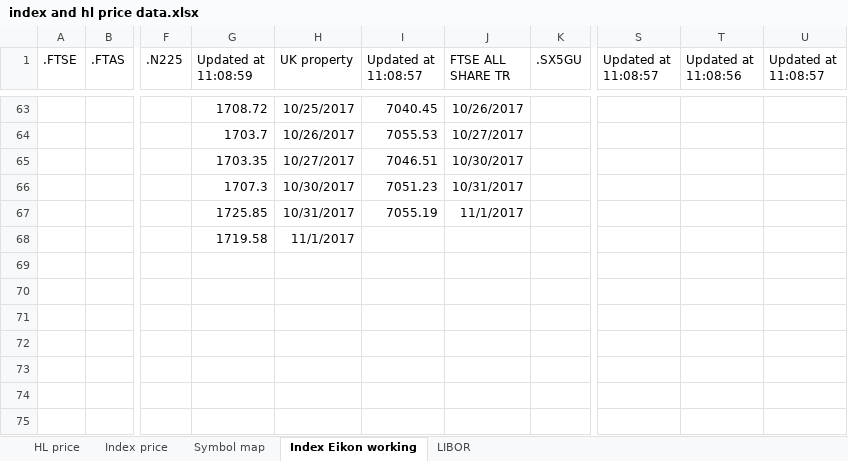
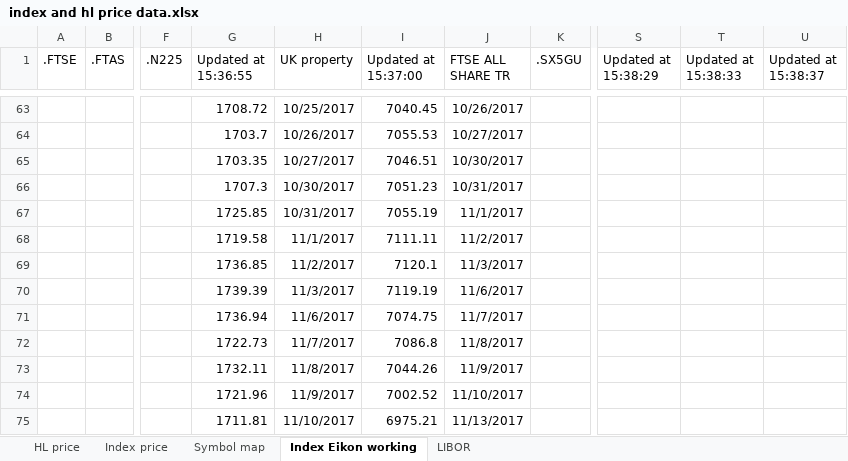
Before and after one commit to NNicolaou/HL_live, an Excel workbook: index and hl price data.xlsx, sheet Index Eikon working, drawn as a sheet; only a part is shown, gaps mark what is left out; values as stored, in another font and other column widths than the file's, no borders; the diff covers the shown part only; the diff names each change by its address in the sheet, - before the commit and + after, or states it on an @@ line.

```diff
--- a/index and hl price data.xlsx (sheet Index Eikon working)
+++ b/index and hl price data.xlsx (sheet Index Eikon working)
-G1: Updated at 11:08:59
+G1: Updated at 15:36:55
-I1: Updated at 11:08:57
+I1: Updated at 15:37:00
-S1: Updated at 11:08:57
+S1: Updated at 15:38:29
-T1: Updated at 11:08:56
+T1: Updated at 15:38:33
-U1: Updated at 11:08:57
+U1: Updated at 15:38:37
-I68 (Updated at 15:37:00): (empty)
+I68 (Updated at 15:37:00): 7111.11
-J68 (FTSE ALL SHARE TR): (empty)
+J68 (FTSE ALL SHARE TR): 11/2/2017
-G69 (Updated at 15:36:55): (empty)
+G69 (Updated at 15:36:55): 1736.85
-H69 (UK property): (empty)
+H69 (UK property): 11/2/2017
-I69 (Updated at 15:37:00): (empty)
+I69 (Updated at 15:37:00): 7120.1
-J69 (FTSE ALL SHARE TR): (empty)
+J69 (FTSE ALL SHARE TR): 11/3/2017
-G70 (Updated at 15:36:55): (empty)
+G70 (Updated at 15:36:55): 1739.39
-H70 (UK property): (empty)
+H70 (UK property): 11/3/2017
-I70 (Updated at 15:37:00): (empty)
+I70 (Updated at 15:37:00): 7119.19
-J70 (FTSE ALL SHARE TR): (empty)
+J70 (FTSE ALL SHARE TR): 11/6/2017
-G71 (Updated at 15:36:55): (empty)
+G71 (Updated at 15:36:55): 1736.94
-H71 (UK property): (empty)
+H71 (UK property): 11/6/2017
-I71 (Updated at 15:37:00): (empty)
+I71 (Updated at 15:37:00): 7074.75
-J71 (FTSE ALL SHARE TR): (empty)
+J71 (FTSE ALL SHARE TR): 11/7/2017
-G72 (Updated at 15:36:55): (empty)
+G72 (Updated at 15:36:55): 1722.73
-H72 (UK property): (empty)
+H72 (UK property): 11/7/2017
-I72 (Updated at 15:37:00): (empty)
+I72 (Updated at 15:37:00): 7086.8
-J72 (FTSE ALL SHARE TR): (empty)
+J72 (FTSE ALL SHARE TR): 11/8/2017
-G73 (Updated at 15:36:55): (empty)
+G73 (Updated at 15:36:55): 1732.11
-H73 (UK property): (empty)
+H73 (UK property): 11/8/2017
-I73 (Updated at 15:37:00): (empty)
+I73 (Updated at 15:37:00): 7044.26
-J73 (FTSE ALL SHARE TR): (empty)
+J73 (FTSE ALL SHARE TR): 11/9/2017
-G74 (Updated at 15:36:55): (empty)
+G74 (Updated at 15:36:55): 1721.96
-H74 (UK property): (empty)
+H74 (UK property): 11/9/2017
-I74 (Updated at 15:37:00): (empty)
+I74 (Updated at 15:37:00): 7002.52
-J74 (FTSE ALL SHARE TR): (empty)
+J74 (FTSE ALL SHARE TR): 11/10/2017
-G75 (Updated at 15:36:55): (empty)
+G75 (Updated at 15:36:55): 1711.81
-H75 (UK property): (empty)
+H75 (UK property): 11/10/2017
-I75 (Updated at 15:37:00): (empty)
+I75 (Updated at 15:37:00): 6975.21
-J75 (FTSE ALL SHARE TR): (empty)
+J75 (FTSE ALL SHARE TR): 11/13/2017
```
Also changed, not shown: 22 added rows and 52 edited cells elsewhere in this sheet, sheet Index price, sheet LIBOR, sheet HL price, formulas that keep their value, control panel.xlsx, 1 other file.
